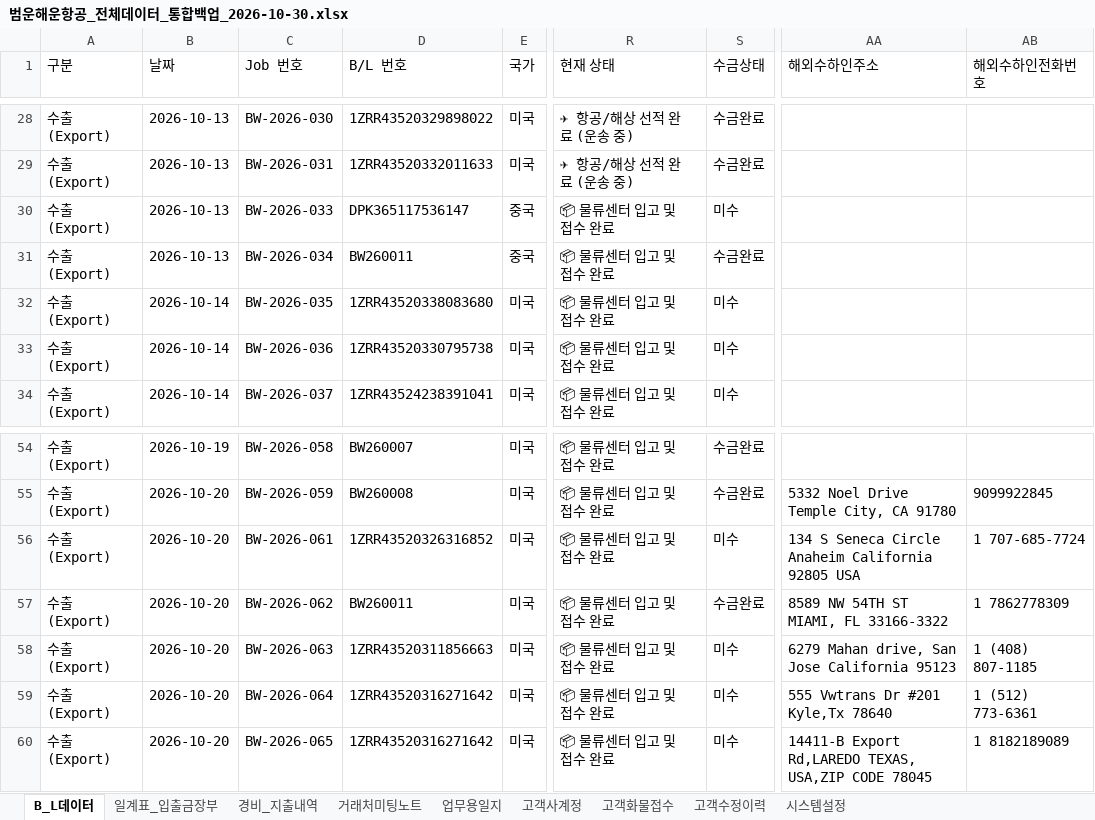
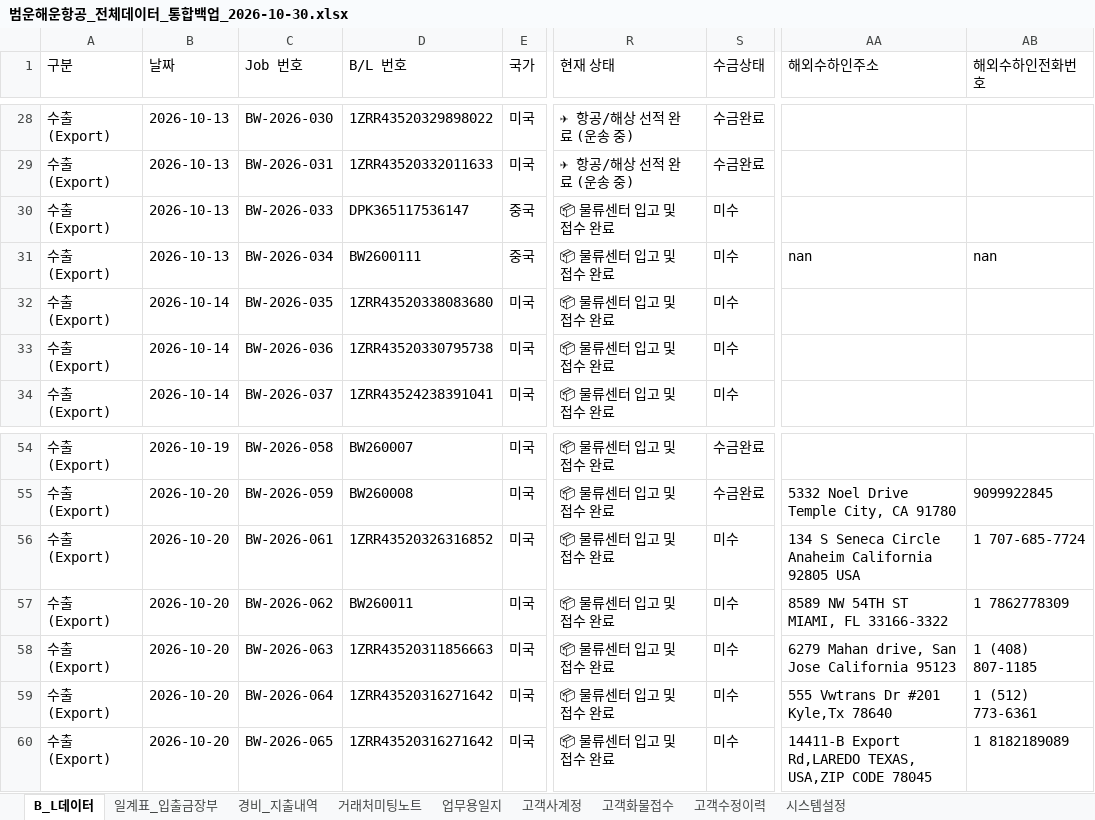
Before and after one commit to bumwoon/logics-app, an Excel workbook: 범운해운항공_전체데이터_통합백업_2026-10-30.xlsx, sheet B_L데이터, drawn as a sheet; only a part is shown, gaps mark what is left out; values as stored, in another font and other column widths than the file's, no borders; the diff names each change by its address in the sheet, - before the commit and + after, or states it on an @@ line.

Commit message:
Add files via upload

```diff
--- a/범운해운항공_전체데이터_통합백업_2026-10-30.xlsx (sheet B_L데이터)
+++ b/범운해운항공_전체데이터_통합백업_2026-10-30.xlsx (sheet B_L데이터)
-D31 (B/L 번호): BW260011
+D31 (B/L 번호): BW2600111
-S31 (수금상태): 수금완료
+S31 (수금상태): 미수
-AA31 (해외수하인주소): (empty)
+AA31 (해외수하인주소): nan
-AB31 (해외수하인전화번호): (empty)
+AB31 (해외수하인전화번호): nan
-S57 (수금상태): 수금완료
+S57 (수금상태): 미수
```
